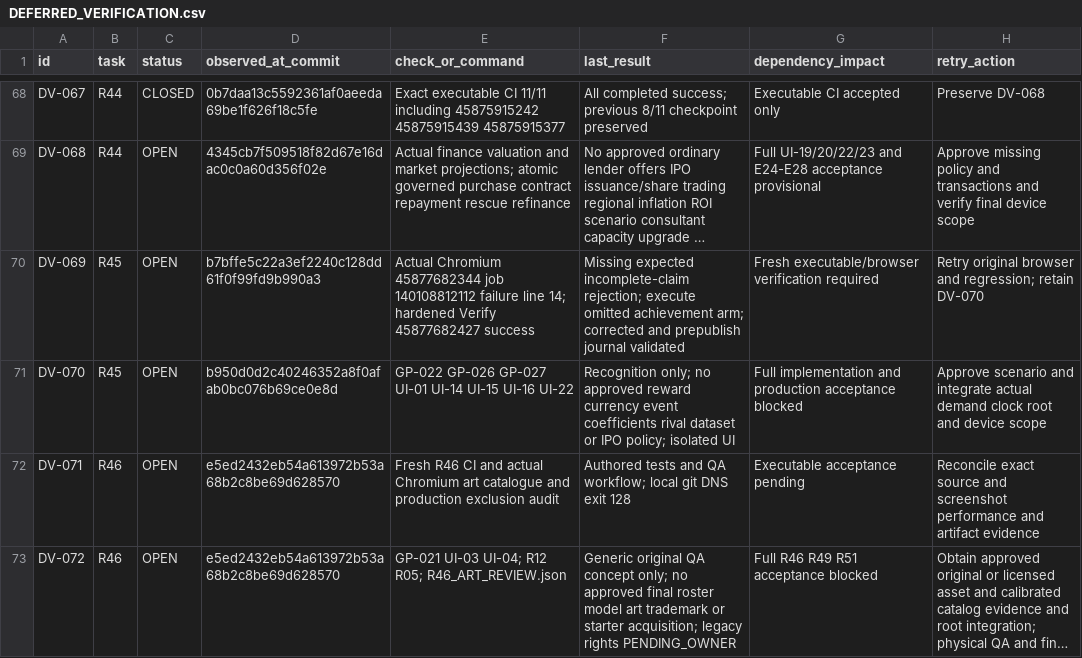
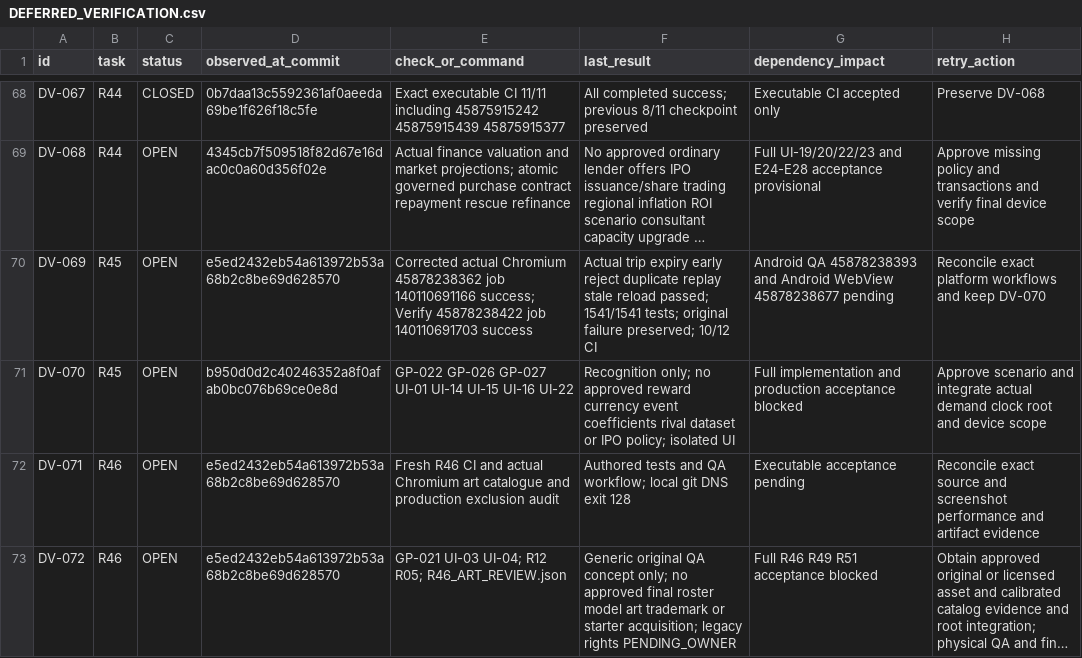
Before and after one commit to S2zxx0zxx/Railway-Ceo-, a CSV file: docs/railway/DEFERRED_VERIFICATION.csv, drawn as a sheet; only a part is shown, gaps mark what is left out; long unchanged cells end in …; the diff names each change by its address in the sheet, - before the commit and + after, or states it on an @@ line.

```diff
--- a/docs/railway/DEFERRED_VERIFICATION.csv
+++ b/docs/railway/DEFERRED_VERIFICATION.csv
-D70 (observed_at_commit): b7bffe5c22a3ef2240c128dd61f0f99fd9b990a3
+D70 (observed_at_commit): e5ed2432eb54a613972b53a68b2c8be69d628570
-E70 (check_or_command): Actual Chromium 45877682344 job 140108812112 failure line 14; hardened Verify 45877682427 success
+E70 (check_or_command): Corrected actual Chromium 45878238362 job 140110691166 success; Verify 45878238422 job 140110691703 success
-F70 (last_result): Missing expected incomplete-claim rejection; execute omitted achievement arm; corrected and prepublish journal validated
+F70 (last_result): Actual trip expiry early reject duplicate replay stale reload passed; 1541/1541 tests; original failure preserved; 10/12 CI
-G70 (dependency_impact): Fresh executable/browser verification required
+G70 (dependency_impact): Android QA 45878238393 and Android WebView 45878238677 pending
-H70 (retry_action): Retry original browser and regression; retain DV-070
+H70 (retry_action): Reconcile exact platform workflows and keep DV-070
```
Also changed, not shown: docs/railway/EXECUTION_LEDGER.csv, 6 other files.
